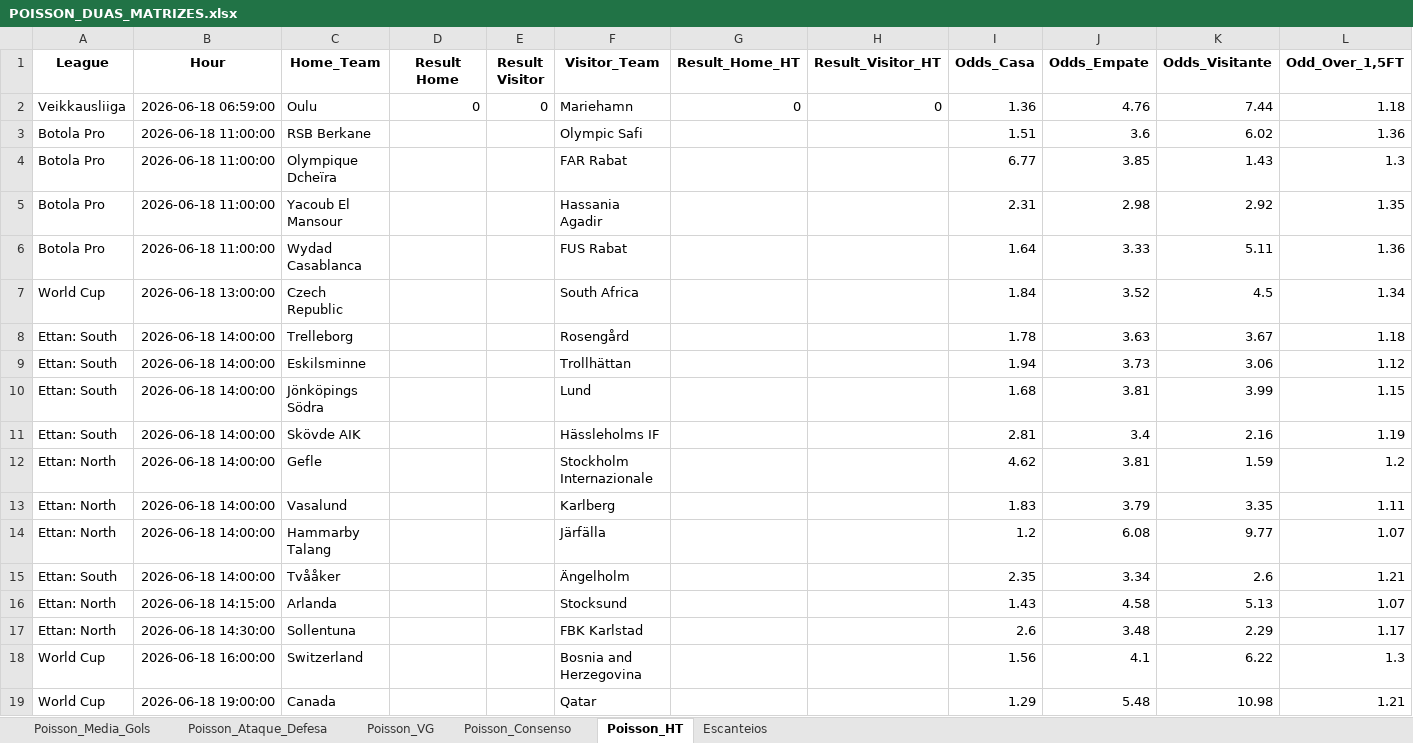
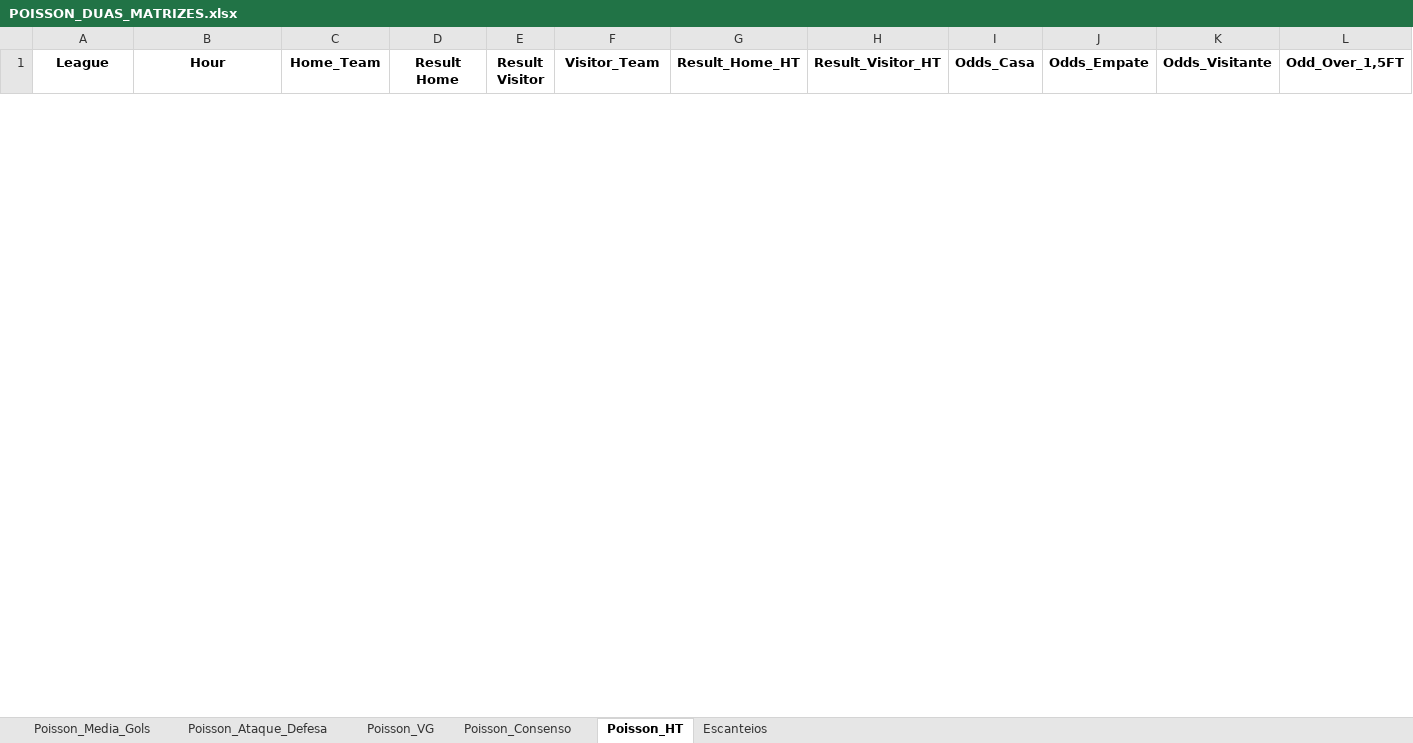
Before and after one commit to AndersonSS91-DEV/Skynet-V18, an Excel workbook: data/POISSON_DUAS_MATRIZES.xlsx, sheet Poisson_HT, drawn as a sheet; only a part is shown; values as stored, in another font and other column widths than the file's, no borders; removed rows and columns are numbered as before the commit, all else as after; rows hold the shown columns only; the diff covers the shown part only; the diff names each change by its address in the sheet, - before the commit and + after, or states it on an @@ line.

```diff
--- a/data/POISSON_DUAS_MATRIZES.xlsx (sheet Poisson_HT)
+++ b/data/POISSON_DUAS_MATRIZES.xlsx (sheet Poisson_HT)
-row 2: Veikkausliiga | 2026-06-18 06:59:00 | Oulu | 0 | 0 | Mariehamn | 0 | 0 | 1.36 | 4.76 | 7.44 | 1.18
-row 3: Botola Pro | 2026-06-18 11:00:00 | RSB Berkane |  |  | Olympic Safi |  |  | 1.51 | 3.6 | 6.02 | 1.36
-row 4: Botola Pro | 2026-06-18 11:00:00 | Olympique Dcheïra |  |  | FAR Rabat |  |  | 6.77 | 3.85 | 1.43 | 1.3
-row 5: Botola Pro | 2026-06-18 11:00:00 | Yacoub El Mansour |  |  | Hassania Agadir |  |  | 2.31 | 2.98 | 2.92 | 1.35
-row 6: Botola Pro | 2026-06-18 11:00:00 | Wydad Casablanca |  |  | FUS Rabat |  |  | 1.64 | 3.33 | 5.11 | 1.36
-row 7: World Cup | 2026-06-18 13:00:00 | Czech Republic |  |  | South Africa |  |  | 1.84 | 3.52 | 4.5 | 1.34
-row 8: Ettan: South | 2026-06-18 14:00:00 | Trelleborg |  |  | Rosengård |  |  | 1.78 | 3.63 | 3.67 | 1.18
-row 9: Ettan: South | 2026-06-18 14:00:00 | Eskilsminne |  |  | Trollhättan |  |  | 1.94 | 3.73 | 3.06 | 1.12
-row 10: Ettan: South | 2026-06-18 14:00:00 | Jönköpings Södra |  |  | Lund |  |  | 1.68 | 3.81 | 3.99 | 1.15
-row 11: Ettan: South | 2026-06-18 14:00:00 | Skövde AIK |  |  | Hässleholms IF |  |  | 2.81 | 3.4 | 2.16 | 1.19
-row 12: Ettan: North | 2026-06-18 14:00:00 | Gefle |  |  | Stockholm Internazionale |  |  | 4.62 | 3.81 | 1.59 | 1.2
-row 13: Ettan: North | 2026-06-18 14:00:00 | Vasalund |  |  | Karlberg |  |  | 1.83 | 3.79 | 3.35 | 1.11
-row 14: Ettan: North | 2026-06-18 14:00:00 | Hammarby Talang |  |  | Järfälla |  |  | 1.2 | 6.08 | 9.77 | 1.07
-row 15: Ettan: South | 2026-06-18 14:00:00 | Tvååker |  |  | Ängelholm |  |  | 2.35 | 3.34 | 2.6 | 1.21
-row 16: Ettan: North | 2026-06-18 14:15:00 | Arlanda |  |  | Stocksund |  |  | 1.43 | 4.58 | 5.13 | 1.07
-row 17: Ettan: North | 2026-06-18 14:30:00 | Sollentuna |  |  | FBK Karlstad |  |  | 2.6 | 3.48 | 2.29 | 1.17
-row 18: World Cup | 2026-06-18 16:00:00 | Switzerland |  |  | Bosnia and Herzegovina |  |  | 1.56 | 4.1 | 6.22 | 1.3
-row 19: World Cup | 2026-06-18 19:00:00 | Canada |  |  | Qatar |  |  | 1.29 | 5.48 | 10.98 | 1.21
```
Also changed, not shown: 19 added rows and 4 removed rows elsewhere in this sheet, sheet Escanteios, sheet Poisson_Consenso, sheet Poisson_VG, sheet Poisson_Ataque_Defesa, sheet Poisson_Media_Gols, 1 other file.
